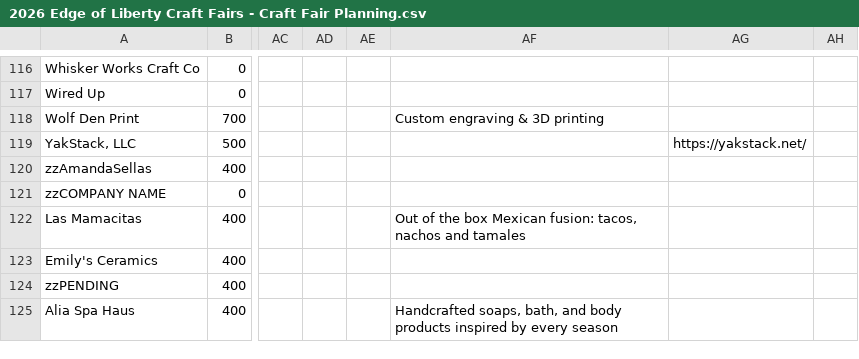
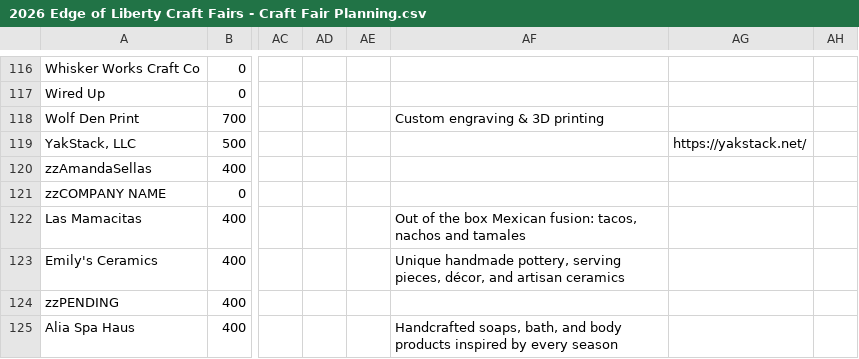
Before and after one commit to edge-of-liberty/edgeofliberty.us, a CSV file: _data/2026 Edge of Liberty Craft Fairs - Craft Fair Planning.csv, drawn as a sheet; only a part is shown, gaps mark what is left out; the diff names each change by its address in the sheet, - before the commit and + after, or states it on an @@ line.

```diff
--- a/_data/2026 Edge of Liberty Craft Fairs - Craft Fair Planning.csv
+++ b/_data/2026 Edge of Liberty Craft Fairs - Craft Fair Planning.csv
-AF123: (empty)
+AF123: Unique handmade pottery, serving pieces, décor, and artisan ceramics
```
Also changed, not shown: 18 other files.
